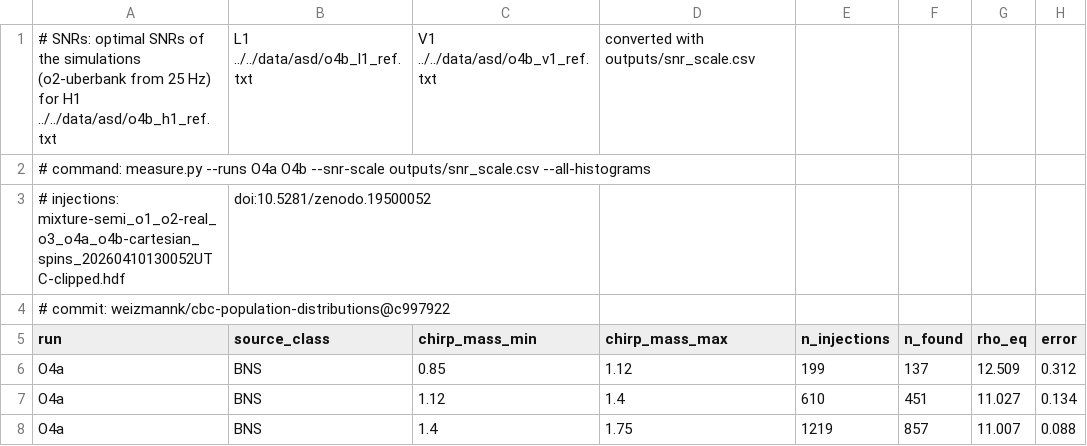
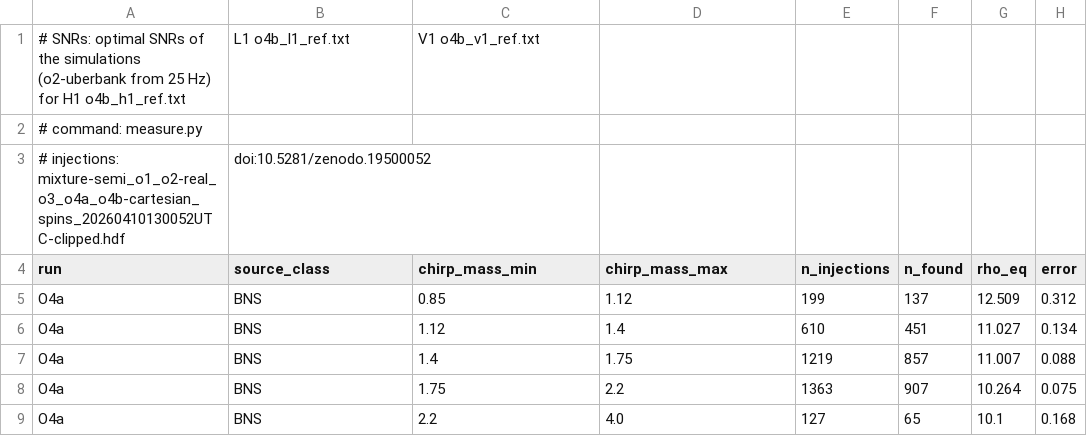
Before and after one commit to lpsinger/observing-scenarios-simulations, a CSV file: thresholds/rho_eq.csv, drawn as a sheet; only a part is shown; the shorter side is filled out with more unchanged rows.

Commit message:
Add the measurement of rho_eq.csv to this repository

```diff
--- a/thresholds/rho_eq.csv
+++ b/thresholds/rho_eq.csv
@@ -1,5 +1,4 @@
-# SNRs: optimal SNRs of the simulations (o2-uberbank from 25 Hz) for H1 ../../data/asd/o4b_h1_ref.txt, L1 ../../data/asd/o4b_l1_ref.txt, V1 ../../data/asd/o4b_v1_ref.txt, converted with outputs/snr_scale.csv
-# command: measure.py --runs O4a O4b --snr-scale outputs/snr_scale.csv --all-histograms
+# SNRs: optimal SNRs of the simulations (o2-uberbank from 25 Hz) for H1 o4b_h1_ref.txt, L1 o4b_l1_ref.txt, V1 o4b_v1_ref.txt
+# command: measure.py
 # injections: mixture-semi_o1_o2-real_o3_o4a_o4b-cartesian_spins_20260410130052UTC-clipped.hdf, doi:10.5281/zenodo.19500052
-# commit: weizmannk/cbc-population-distributions@c997922
 run,source_class,chirp_mass_min,chirp_mass_max,n_injections,n_found,rho_eq,error
```
Also changed, not shown: 4 other files.
